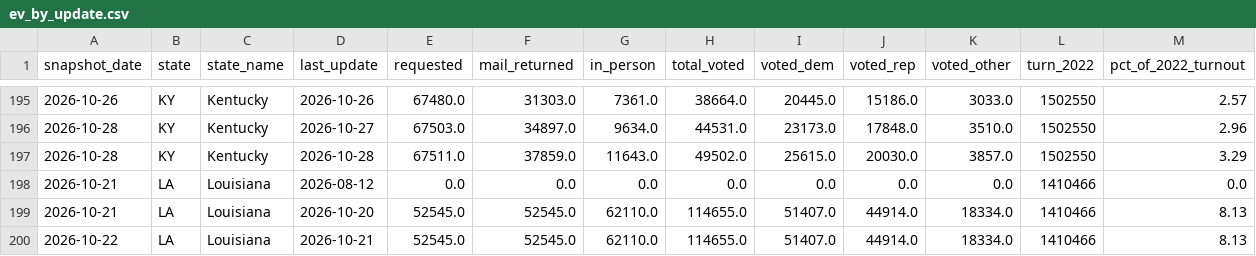
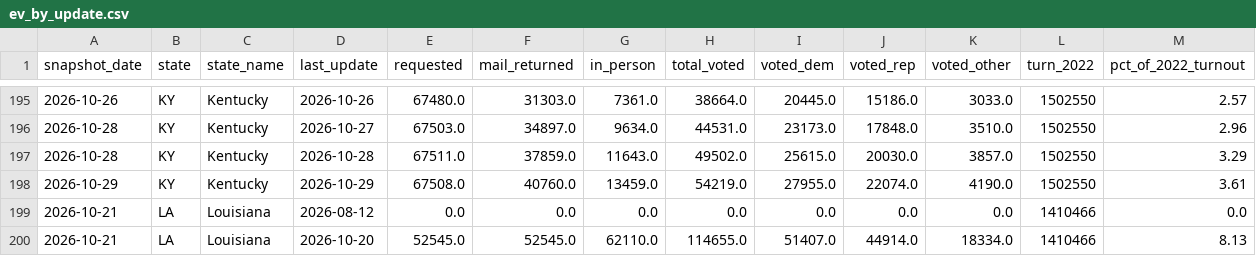
Before and after one commit to homedoctorpro/election-tracker, a CSV file: data/history/ev_by_update.csv, drawn as a sheet; only a part is shown, gaps mark what is left out; the shorter side is filled out with more unchanged rows; rows hold the shown columns only; the diff names each change by its address in the sheet, - before the commit and + after, or states it on an @@ line.

```diff
--- a/data/history/ev_by_update.csv
+++ b/data/history/ev_by_update.csv
+row 198: 2026-10-29 | KY | Kentucky | 2026-10-29 | 67508.0 | 40760.0 | 13459.0 | 54219.0 | 27955.0 | 22074.0 | 4190.0 | 1502550 | 3.61
```
Also changed, not shown: data/history/ev_states/2026-10-29.csv, 3 other files.
